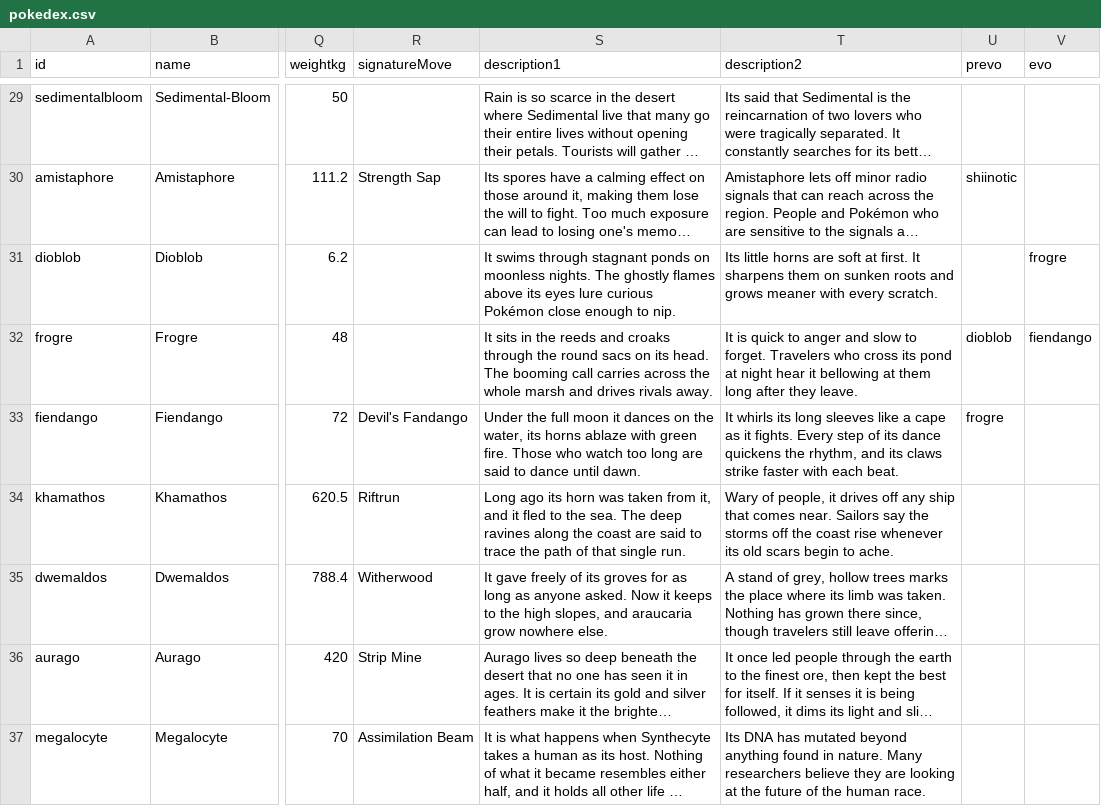
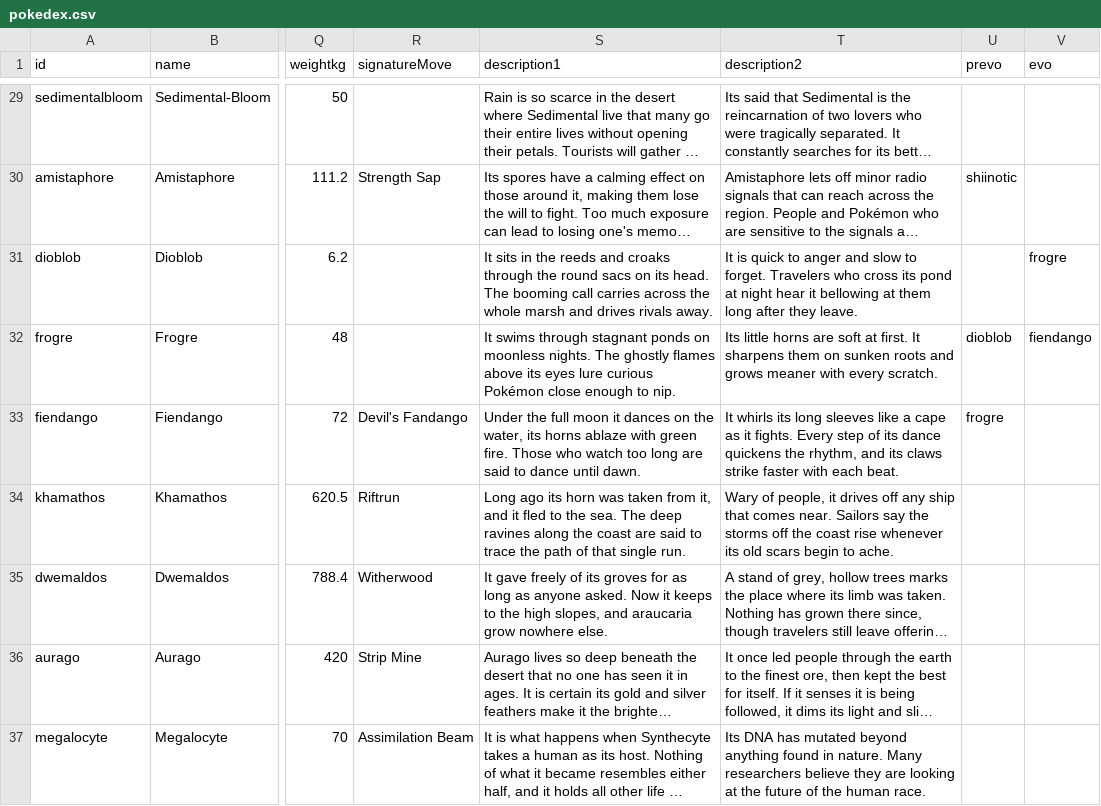
Before and after one commit to EmSheshan/Emsh, a CSV file: andela/data/pokedex.csv, drawn as a sheet; only a part is shown, gaps mark what is left out; long unchanged cells end in …; the diff names each change by its address in the sheet, - before the commit and + after, or states it on an @@ line.

```diff
--- a/andela/data/pokedex.csv
+++ b/andela/data/pokedex.csv
-S31 (description1): It swims through stagnant ponds on moonless nights. The ghostly flames above its eyes lure curious Pokémon close enough to nip.
+S31 (description1): It sits in the reeds and croaks through the round sacs on its head. The booming call carries across the whole marsh and drives rivals away.
-T31 (description2): Its little horns are soft at first. It sharpens them on sunken roots and grows meaner with every scratch.
+T31 (description2): It is quick to anger and slow to forget. Travelers who cross its pond at night hear it bellowing at them long after they leave.
-S32 (description1): It sits in the reeds and croaks through the round sacs on its head. The booming call carries across the whole marsh and drives rivals away.
+S32 (description1): It swims through stagnant ponds on moonless nights. The ghostly flames above its eyes lure curious Pokémon close enough to nip.
-T32 (description2): It is quick to anger and slow to forget. Travelers who cross its pond at night hear it bellowing at them long after they leave.
+T32 (description2): Its little horns are soft at first. It sharpens them on sunken roots and grows meaner with every scratch.
```
Also changed, not shown: 4 other files.
